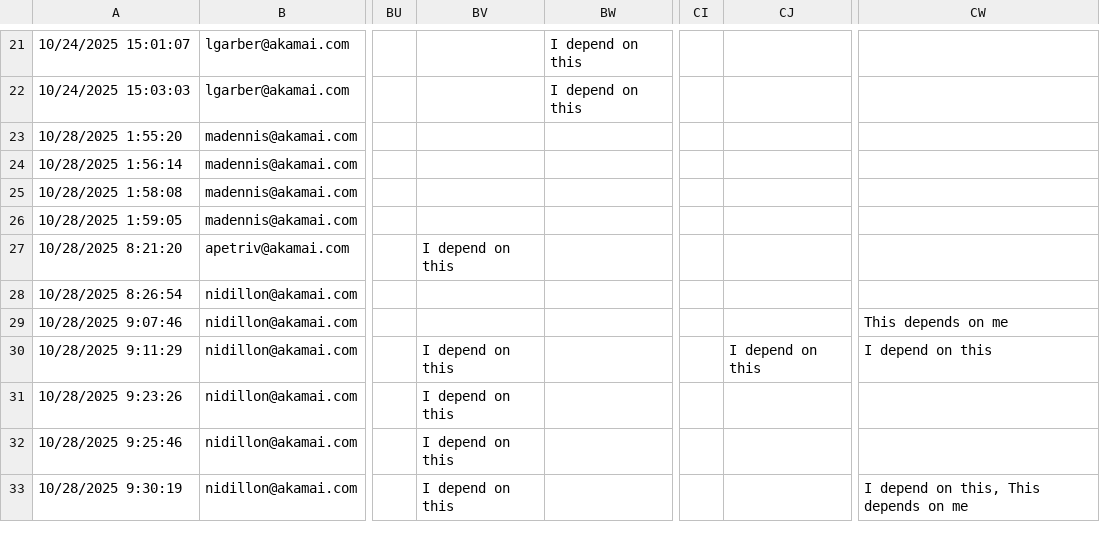
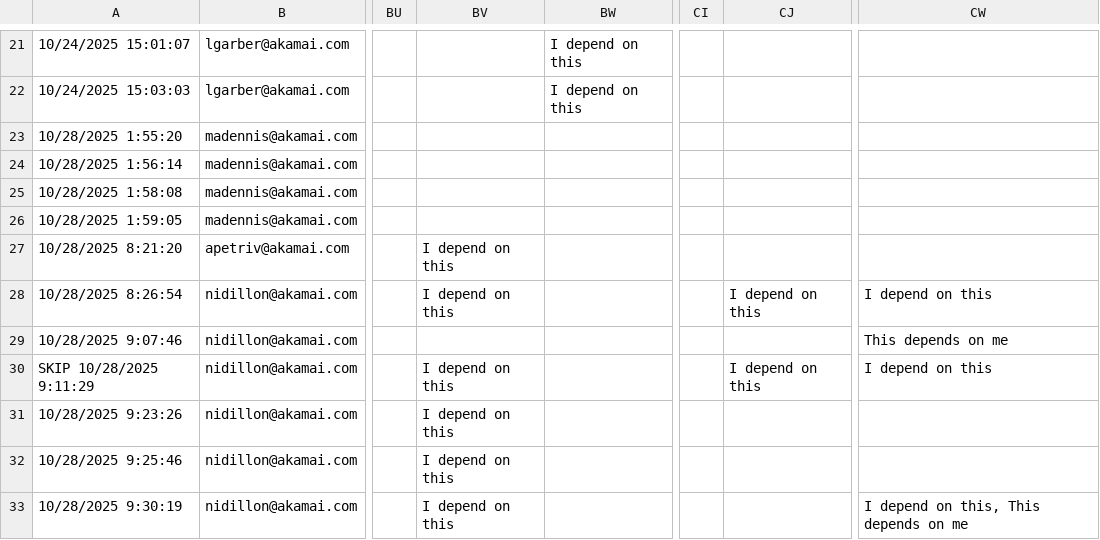
Before and after one commit to rsalz-personal/deps, a CSV file: compdeps.csv, drawn as a sheet; only a part is shown, gaps mark what is left out; the diff names each change by its address in the sheet, - before the commit and + after, or states it on an @@ line.

Commit message:
Remove dupolicate
Via slack:
Nick Dillon   December 3rd at 1:39 PM
Regarding the "ALSOF dependency survey" for BoxOffice I would ask them just
to be merged. I think I tried to go back and add more but instead did it
again. Sorry for the confusion!

```diff
--- a/compdeps.csv
+++ b/compdeps.csv
-BV28: (empty)
+BV28: I depend on this
-CJ28: (empty)
+CJ28: I depend on this
-CW28: (empty)
+CW28: I depend on this
-A30: 10/28/2025 9:11:29
+A30: SKIP 10/28/2025 9:11:29
```
